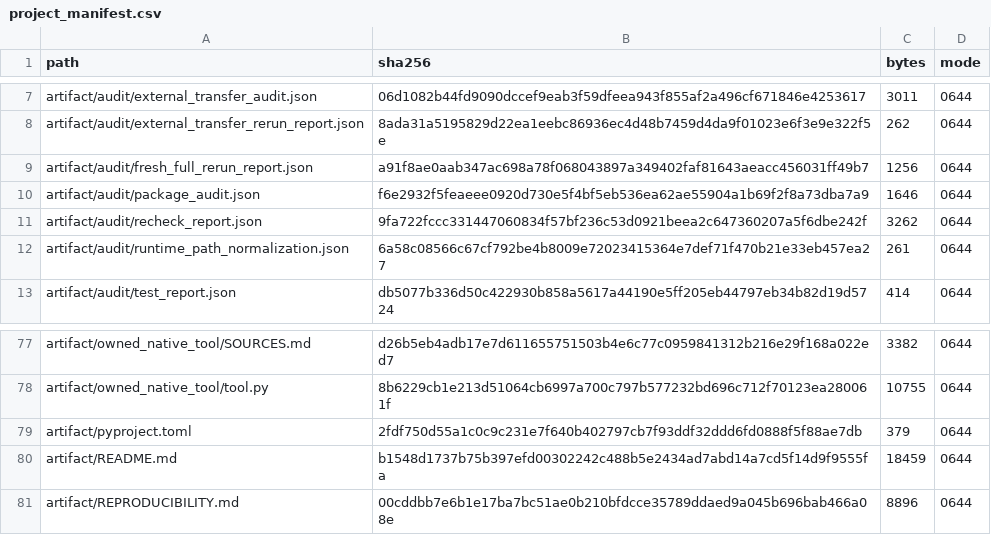
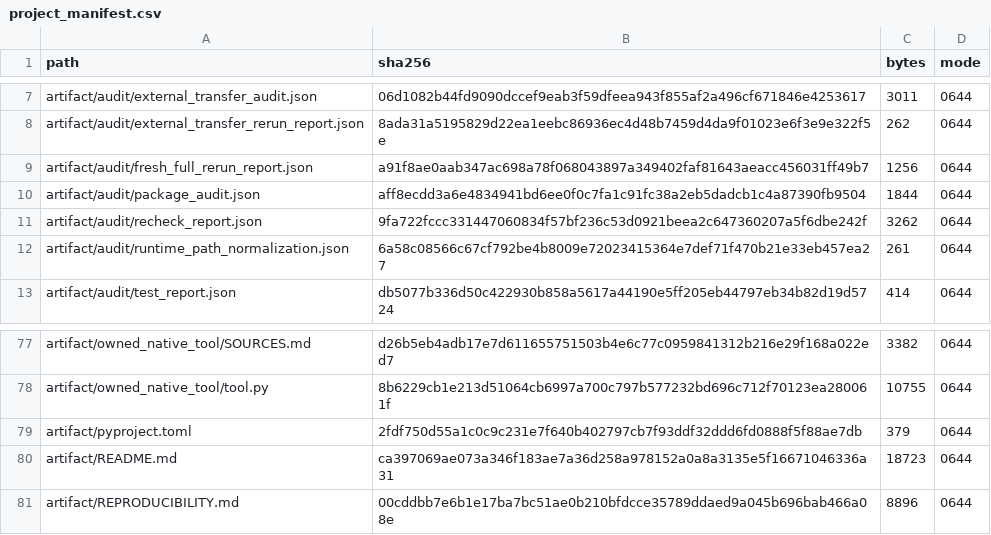
Before and after one commit to Haoyi-Zhang/ToolchainMark, a CSV file: audit/project_manifest.csv, drawn as a sheet; only a part is shown, gaps mark what is left out.

Commit message:
Redact host-specific historical paths while retaining original outcomes and identities

```diff
--- a/audit/project_manifest.csv
+++ b/audit/project_manifest.csv
@@ -9,3 +9,3 @@ artifact/audit/external_transfer_rerun_report.json,8ada31a5195829d22ea1eebc86936
 artifact/audit/fresh_full_rerun_report.json,a91f8ae0aab347ac698a78f068043897a349402faf81643aeacc456031ff49b7,1256,0644
-artifact/audit/package_audit.json,f6e2932f5feaeee0920d730e5f4bf5eb536ea62ae55904a1b69f2f8a73dba7a9,1646,0644
+artifact/audit/package_audit.json,aff8ecdd3a6e4834941bd6ee0f0c7fa1c91fc38a2eb5dadcb1c4a87390fb9504,1844,0644
 artifact/audit/recheck_report.json,9fa722fccc331447060834f57bf236c53d0921beea2c647360207a5f6dbe242f,3262,0644
@@ -79,3 +79,3 @@ artifact/owned_native_tool/tool.py,8b6229cb1e213d51064cb6997a700c797b577232bd696
 artifact/pyproject.toml,2fdf750d55a1c0c9c231e7f640b402797cb7f93ddf32ddd6fd0888f5f88ae7db,379,0644
-artifact/README.md,b1548d1737b75b397efd00302242c488b5e2434ad7abd14a7cd5f14d9f9555fa,18459,0644
+artifact/README.md,ca397069ae073a346f183ae7a36d258a978152a0a8a3135e5f16671046336a31,18723,0644
 artifact/REPRODUCIBILITY.md,00cddbb7e6b1e17ba7bc51ae0b210bfdcce35789ddaed9a045b696bab466a08e,8896,0644
```
Also changed, not shown: 2 other files.
